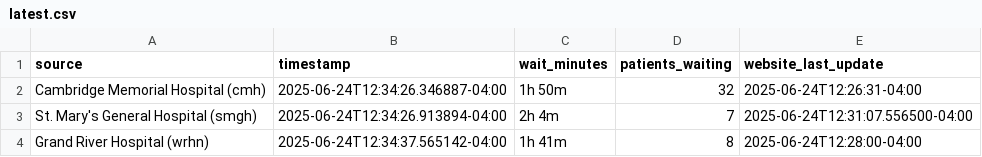
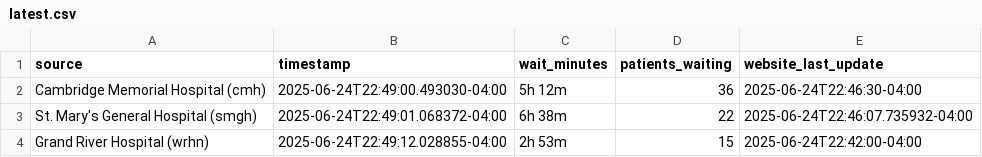
Before and after one commit to DMadathilS/CareMap_ML, a CSV file: data-collection/Real-time/latest.csv, drawn as a sheet.

```diff
--- a/data-collection/Real-time/latest.csv
+++ b/data-collection/Real-time/latest.csv
@@ -1,4 +1,4 @@
 source,timestamp,wait_minutes,patients_waiting,website_last_update
-Cambridge Memorial Hospital (cmh),2025-06-24T12:34:26.346887-04:00,1h 50m,32,2025-06-24T12:26:31-04:00
-St. Mary's General Hospital (smgh),2025-06-24T12:34:26.913894-04:00,2h 4m,7,2025-06-24T12:31:07.556500-04:00
-Grand River Hospital (wrhn),2025-06-24T12:34:37.565142-04:00,1h 41m,8,2025-06-24T12:28:00-04:00
+Cambridge Memorial Hospital (cmh),2025-06-24T22:49:00.493030-04:00,5h 12m,36,2025-06-24T22:46:30-04:00
+St. Mary's General Hospital (smgh),2025-06-24T22:49:01.068372-04:00,6h 38m,22,2025-06-24T22:46:07.735932-04:00
+Grand River Hospital (wrhn),2025-06-24T22:49:12.028855-04:00,2h 53m,15,2025-06-24T22:42:00-04:00
```
Also changed, not shown: 5 other files.
